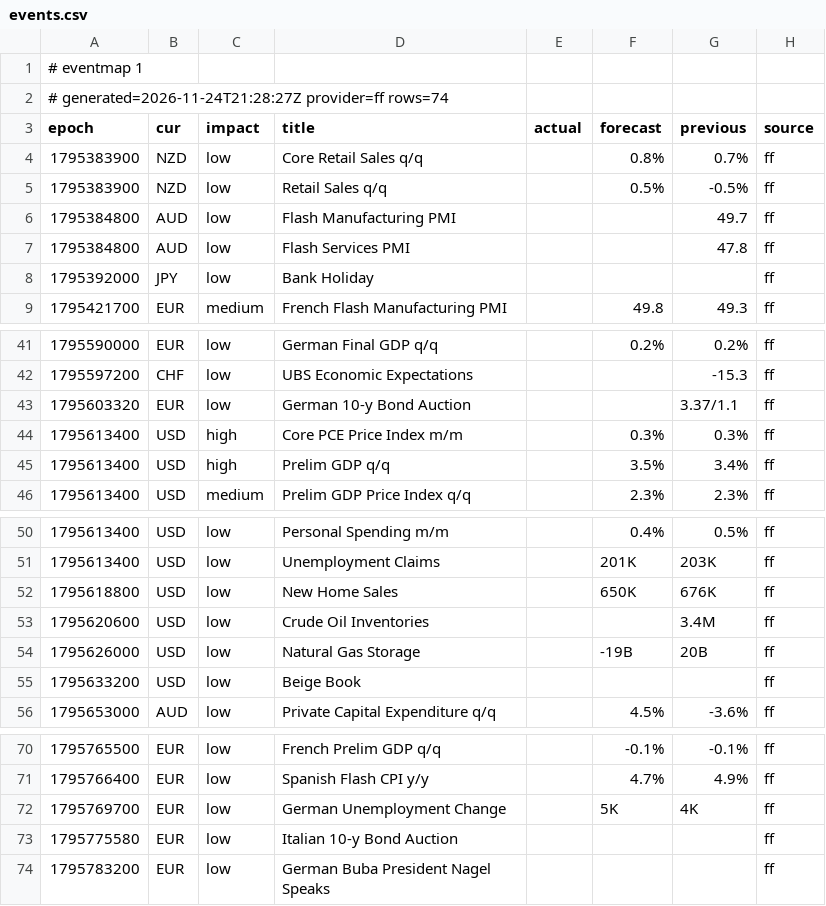
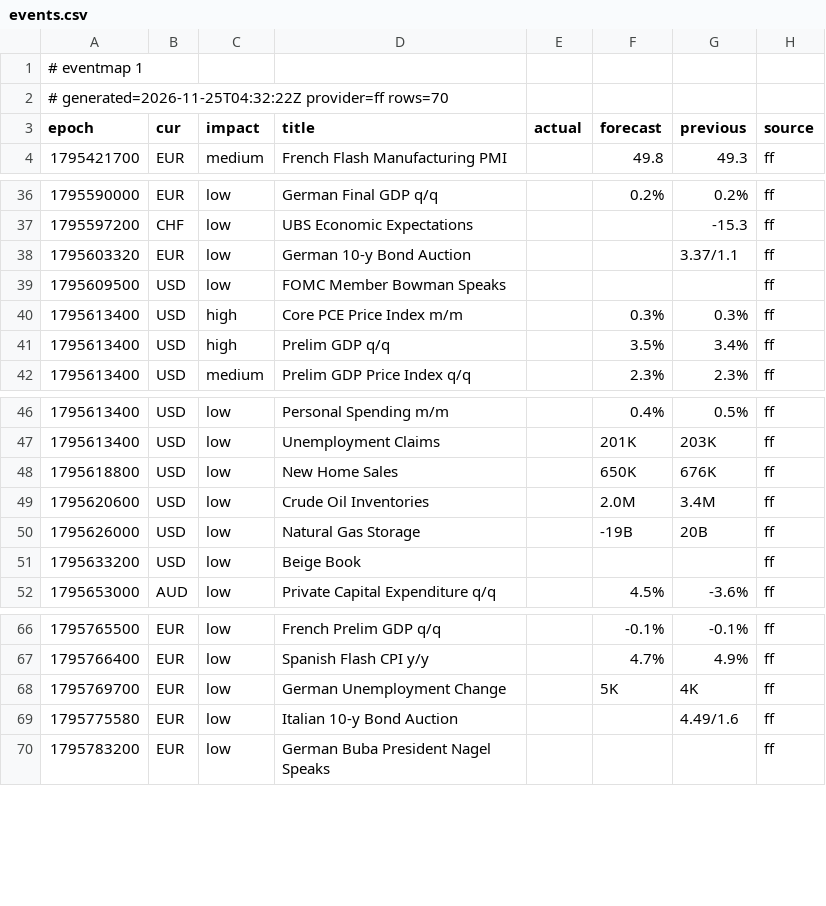
Before and after one commit to excalibur003/eventmap, a CSV file: feed/events.csv, drawn as a sheet; only a part is shown, gaps mark what is left out.

Commit message:
feed 2026-11-25T04:32:22Z

```diff
--- a/feed/events.csv
+++ b/feed/events.csv
@@ -1,9 +1,4 @@
 # eventmap 1
-# generated=2026-11-24T21:28:27Z provider=ff rows=74
+# generated=2026-11-25T04:32:22Z provider=ff rows=70
 epoch|cur|impact|title|actual|forecast|previous|source
-1795383900|NZD|low|Core Retail Sales q/q||0.8%|0.7%|ff
-1795383900|NZD|low|Retail Sales q/q||0.5%|-0.5%|ff
-1795384800|AUD|low|Flash Manufacturing PMI|||49.7|ff
-1795384800|AUD|low|Flash Services PMI|||47.8|ff
-1795392000|JPY|low|Bank Holiday||||ff
 1795421700|EUR|medium|French Flash Manufacturing PMI||49.8|49.3|ff
@@ -43,2 +38,3 @@ epoch|cur|impact|title|actual|forecast|previous|source
 1795603320|EUR|low|German 10-y Bond Auction|||3.37/1.1|ff
+1795609500|USD|low|FOMC Member Bowman Speaks||||ff
 1795613400|USD|high|Core PCE Price Index m/m||0.3%|0.3%|ff
@@ -52,3 +48,3 @@ epoch|cur|impact|title|actual|forecast|previous|source
 1795618800|USD|low|New Home Sales||650K|676K|ff
-1795620600|USD|low|Crude Oil Inventories|||3.4M|ff
+1795620600|USD|low|Crude Oil Inventories||2.0M|3.4M|ff
 1795626000|USD|low|Natural Gas Storage||-19B|20B|ff
@@ -72,3 +68,3 @@ epoch|cur|impact|title|actual|forecast|previous|source
 1795769700|EUR|low|German Unemployment Change||5K|4K|ff
-1795775580|EUR|low|Italian 10-y Bond Auction||||ff
+1795775580|EUR|low|Italian 10-y Bond Auction|||4.49/1.6|ff
 1795783200|EUR|low|German Buba President Nagel Speaks||||ff
```
